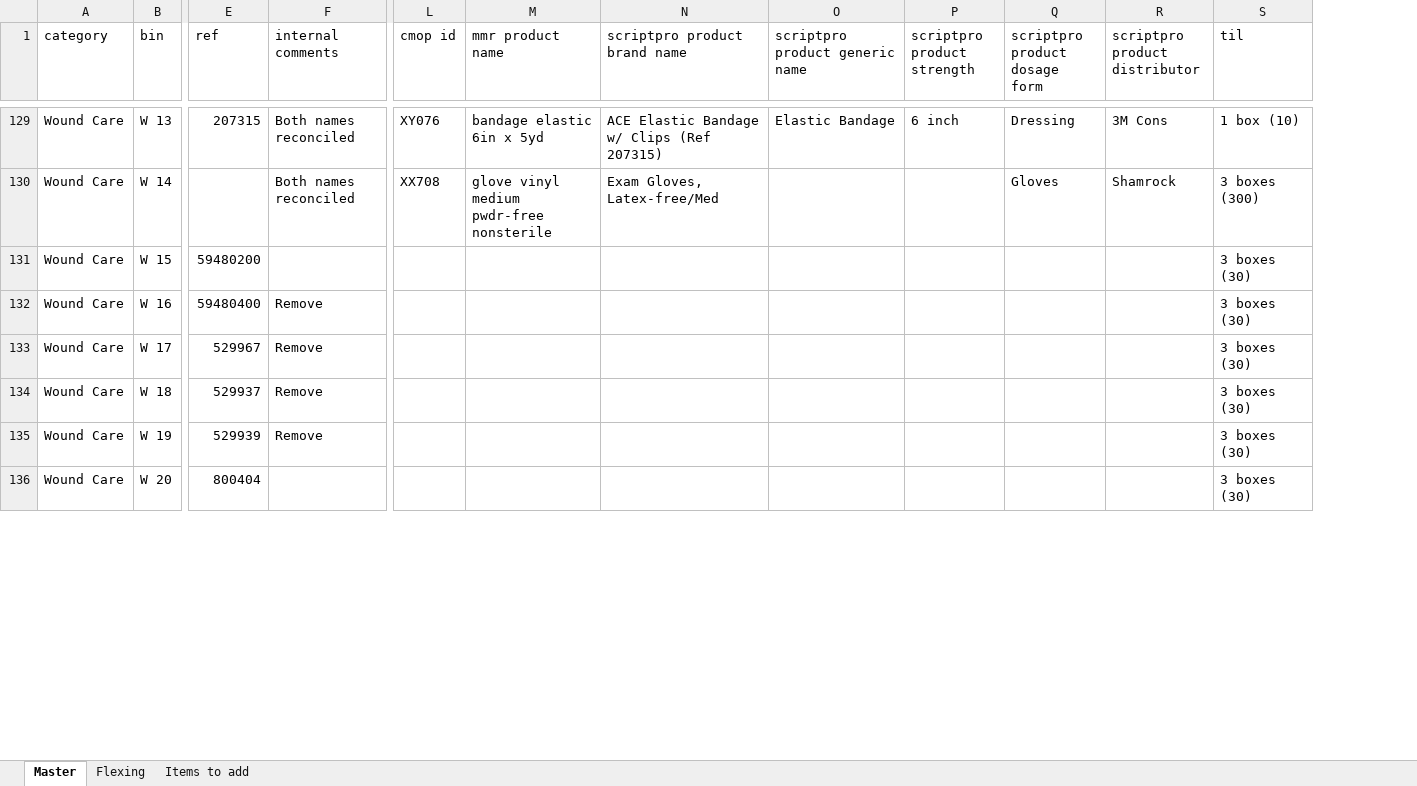
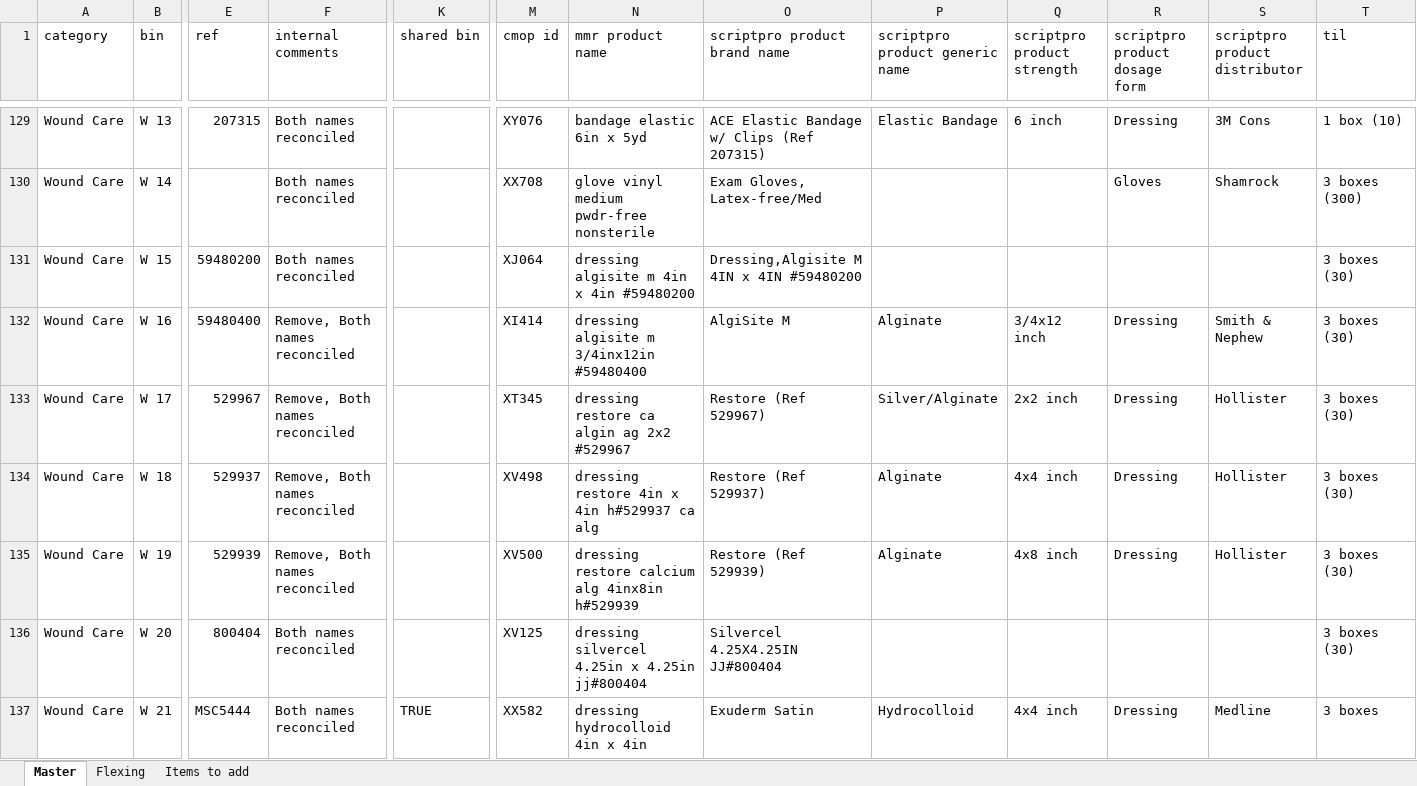
Before and after one commit to broncos-physic/op_supplies, an Excel workbook: data.xlsx, sheet Master, drawn as a sheet; only a part is shown, gaps mark what is left out; values as stored, in another font and other column widths than the file's, no cell formats; conditional formats and table styles not drawn; addresses are those after the commit; rows hold the shown columns only; the diff covers the shown part only; the diff names each change by its address in the sheet, - before the commit and + after, or states it on an @@ line.

Commit message:
completed cmop id and mmr name

```diff
--- a/data.xlsx (sheet Master)
+++ b/data.xlsx (sheet Master)
+column K (shared bin), empty
-F131 (internal comments): (empty)
+F131 (internal comments): Both names reconciled
-M131 (cmop id): (empty)
+M131 (cmop id): XJ064
-N131 (mmr product name): (empty)
+N131 (mmr product name): dressing algisite m 4in x 4in #59480200
-O131 (scriptpro product brand name): (empty)
+O131 (scriptpro product brand name): Dressing,Algisite M 4IN x 4IN #59480200
-F132:F135 (internal comments): Remove
+F132:F135 (internal comments): Remove, Both names reconciled
-M132 (cmop id): (empty)
+M132 (cmop id): XI414
-N132 (mmr product name): (empty)
+N132 (mmr product name): dressing algisite m 3/4inx12in #59480400
-O132 (scriptpro product brand name): (empty)
+O132 (scriptpro product brand name): AlgiSite M
-P132 (scriptpro product generic name): (empty)
+P132 (scriptpro product generic name): Alginate
-Q132 (scriptpro product strength): (empty)
+Q132 (scriptpro product strength): 3/4x12 inch
-R132:R135 (scriptpro product dosage form): (empty)
+R132:R135 (scriptpro product dosage form): Dressing
-S132 (scriptpro product distributor): (empty)
+S132 (scriptpro product distributor): Smith & Nephew
-M133 (cmop id): (empty)
+M133 (cmop id): XT345
-N133 (mmr product name): (empty)
+N133 (mmr product name): dressing restore ca algin ag 2x2 #529967
-O133 (scriptpro product brand name): (empty)
+O133 (scriptpro product brand name): Restore (Ref 529967)
-P133 (scriptpro product generic name): (empty)
+P133 (scriptpro product generic name): Silver/Alginate
-Q133 (scriptpro product strength): (empty)
+Q133 (scriptpro product strength): 2x2 inch
-S133:S135 (scriptpro product distributor): (empty)
+S133:S135 (scriptpro product distributor): Hollister
-M134 (cmop id): (empty)
+M134 (cmop id): XV498
-N134 (mmr product name): (empty)
+N134 (mmr product name): dressing restore 4in x 4in h#529937 ca alg
-O134 (scriptpro product brand name): (empty)
+O134 (scriptpro product brand name): Restore (Ref 529937)
-P134:P135 (scriptpro product generic name): (empty)
+P134:P135 (scriptpro product generic name): Alginate
-Q134 (scriptpro product strength): (empty)
+Q134 (scriptpro product strength): 4x4 inch
-M135 (cmop id): (empty)
+M135 (cmop id): XV500
-N135 (mmr product name): (empty)
+N135 (mmr product name): dressing restore calcium alg 4inx8in h#529939
-O135 (scriptpro product brand name): (empty)
+O135 (scriptpro product brand name): Restore (Ref 529939)
-Q135 (scriptpro product strength): (empty)
+Q135 (scriptpro product strength): 4x8 inch
-F136 (internal comments): (empty)
+F136 (internal comments): Both names reconciled
-M136 (cmop id): (empty)
+M136 (cmop id): XV125
-N136 (mmr product name): (empty)
+N136 (mmr product name): dressing silvercel 4.25in x 4.25in jj#800404
-O136 (scriptpro product brand name): (empty)
+O136 (scriptpro product brand name): Silvercel 4.25X4.25IN JJ#800404
+row 137: Wound Care | W 21 | MSC5444 | Both names reconciled | TRUE | XX582 | dressing hydrocolloid 4in x 4in | Exuderm Satin | Hydrocolloid | 4x4 inch | Dressing | Medline | 3 boxes
```
Also changed, not shown: 1 added row and 369 edited cells elsewhere in this sheet, cell formats.
